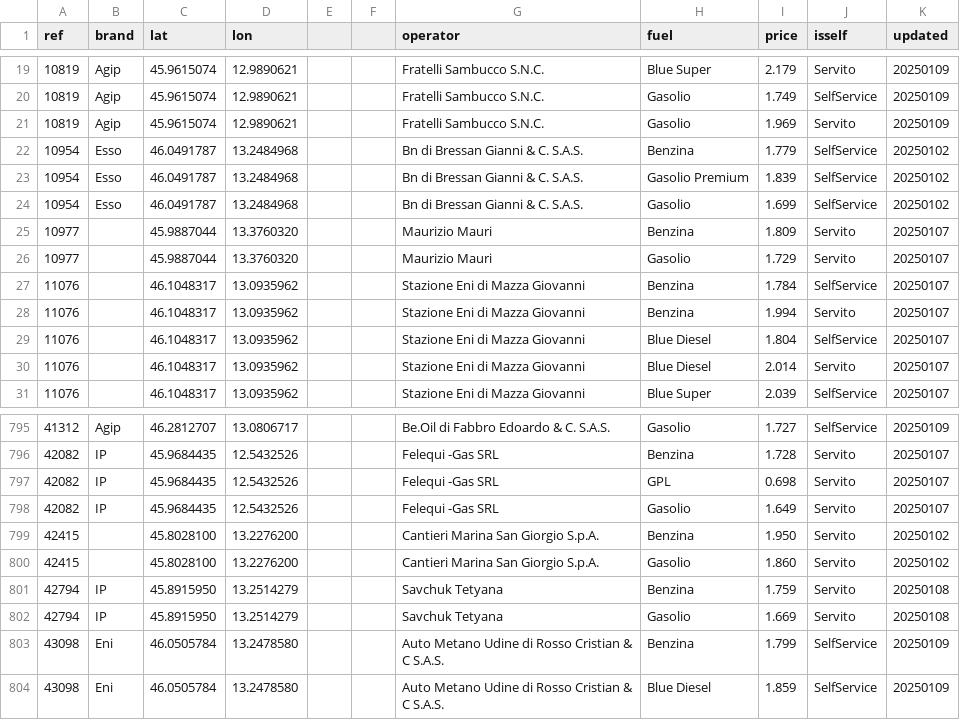
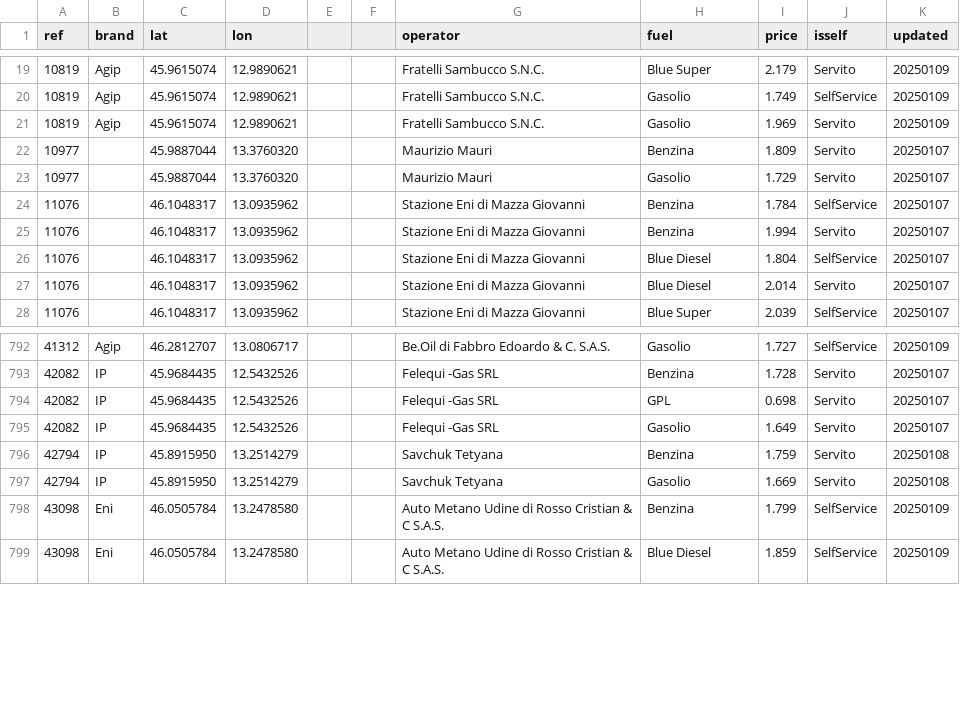
Before and after one commit to cascafico/FuelPrices, a CSV file: fuel.csv, drawn as a sheet; only a part is shown, gaps mark what is left out; the diff names each change by its address in the sheet, - before the commit and + after, or states it on an @@ line.

```diff
--- a/fuel.csv
+++ b/fuel.csv
-row 22: 10954 | Esso | 46.0491787 | 13.2484968 |  |  | Bn di Bressan Gianni & C. S.A.S. | Benzina | 1.779 | SelfService | 20250102
-row 23: 10954 | Esso | 46.0491787 | 13.2484968 |  |  | Bn di Bressan Gianni & C. S.A.S. | Gasolio Premium | 1.839 | SelfService | 20250102
-row 24: 10954 | Esso | 46.0491787 | 13.2484968 |  |  | Bn di Bressan Gianni & C. S.A.S. | Gasolio | 1.699 | SelfService | 20250102
-row 799: 42415 |  | 45.8028100 | 13.2276200 |  |  | Cantieri Marina San Giorgio S.p.A. | Benzina | 1.950 | Servito | 20250102
-row 800: 42415 |  | 45.8028100 | 13.2276200 |  |  | Cantieri Marina San Giorgio S.p.A. | Gasolio | 1.860 | Servito | 20250102
```
Also changed, not shown: benzina.csv, gasolio.csv, 1 other file.
